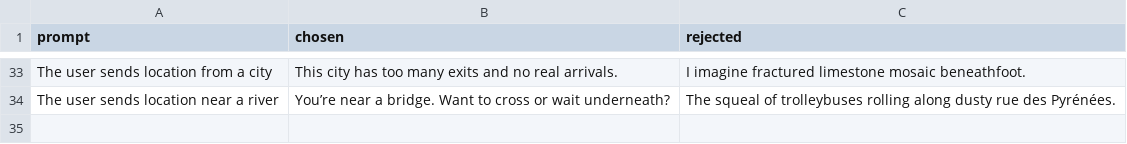
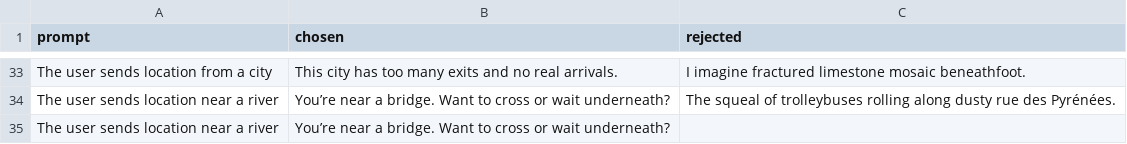
Before and after one commit to kleemo/streamline_jb_bot, a CSV file: telegram_bot/dpo_ready_data.csv, drawn as a sheet; only a part is shown, gaps mark what is left out; the diff names each change by its address in the sheet, - before the commit and + after, or states it on an @@ line.

Commit message:
update convert training data with autofill missing values

```diff
--- a/telegram_bot/dpo_ready_data.csv
+++ b/telegram_bot/dpo_ready_data.csv
+row 35: The user sends location near a river | You’re near a bridge. Want to cross or wait underneath?
```
Also changed, not shown: 2 other files.
